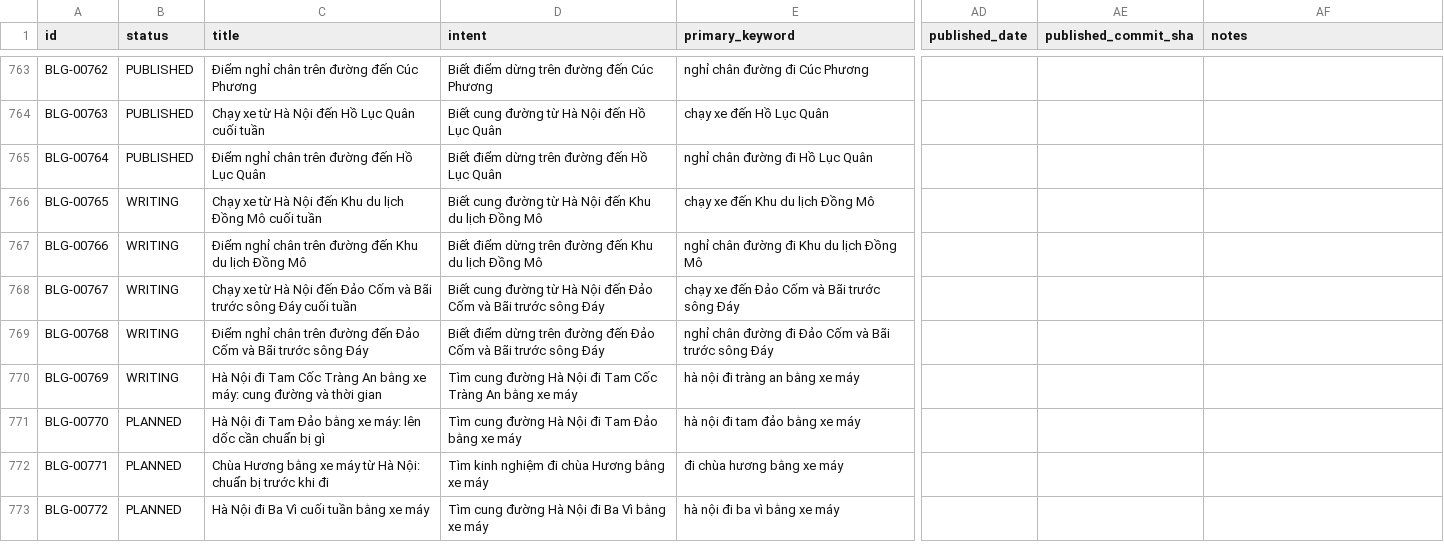
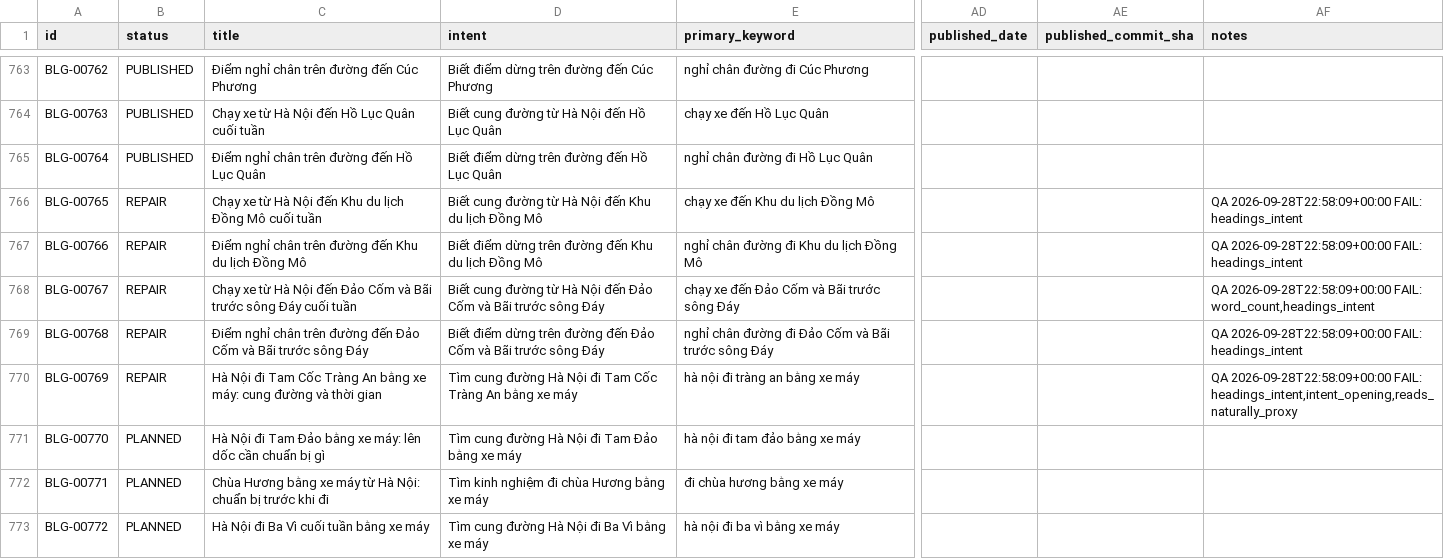
Before and after one commit to thuexemayhanoi/blog, a CSV file: data/content-matrix.csv, drawn as a sheet; only a part is shown, gaps mark what is left out; the diff names each change by its address in the sheet, - before the commit and + after, or states it on an @@ line.

```diff
--- a/data/content-matrix.csv
+++ b/data/content-matrix.csv
-B766:B770 (status): WRITING
+B766:B770 (status): REPAIR
-AF766:AF767 (notes): (empty)
+AF766:AF767 (notes): QA 2026-09-28T22:58:09+00:00 FAIL: headings_intent
-AF768 (notes): (empty)
+AF768 (notes): QA 2026-09-28T22:58:09+00:00 FAIL: word_count,headings_intent
-AF769 (notes): (empty)
+AF769 (notes): QA 2026-09-28T22:58:09+00:00 FAIL: headings_intent
-AF770 (notes): (empty)
+AF770 (notes): QA 2026-09-28T22:58:09+00:00 FAIL: headings_intent,intent_opening,reads_naturally_proxy
```
Also changed, not shown: 11 other files.
